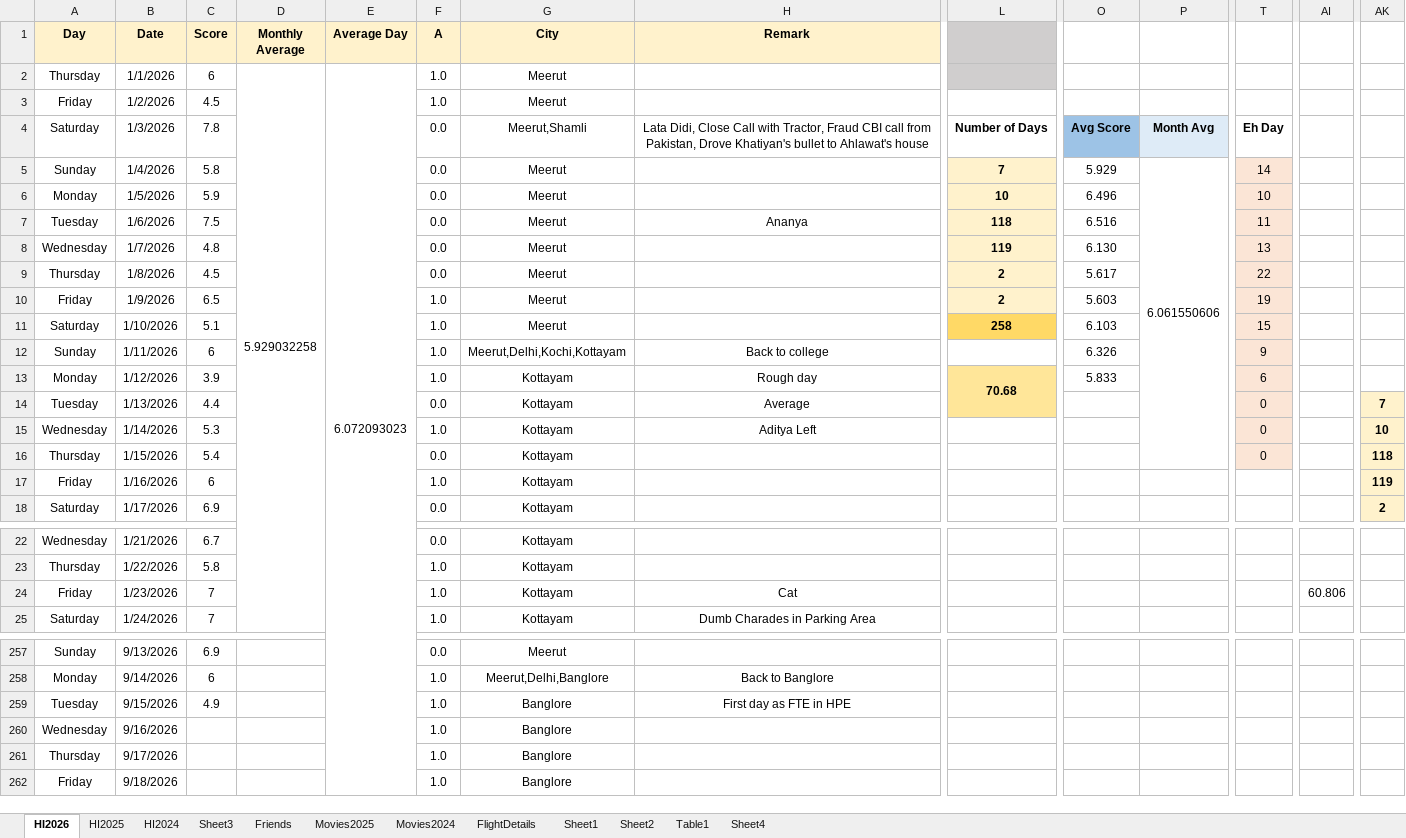
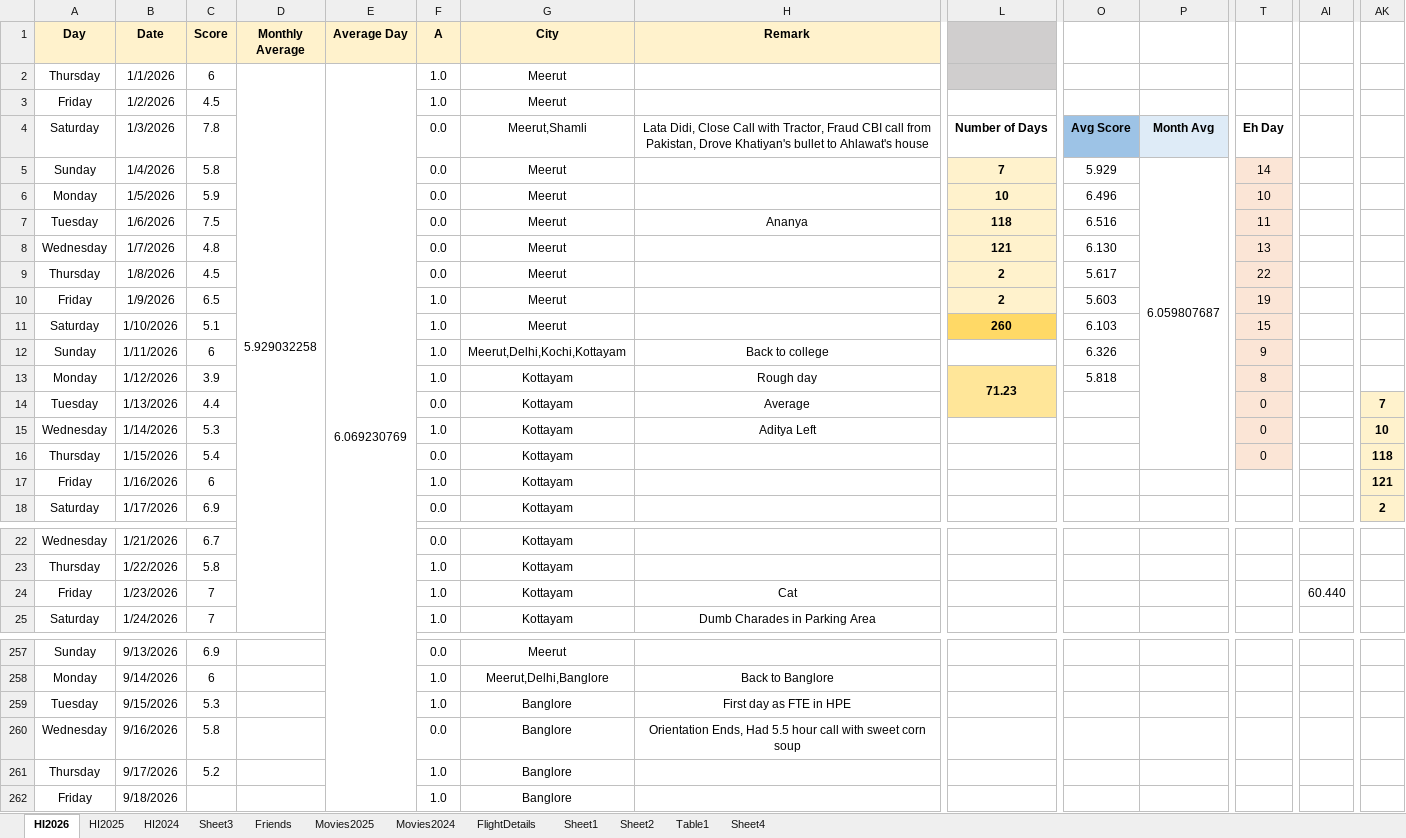
Before and after one commit to Abhinav-1708/Happiness-Index, an Excel workbook: HappinessIndex.xlsx, sheet HI2026, drawn as a sheet; only a part is shown, gaps mark what is left out; values as stored, in another font and other column widths than the file's, no borders; charts and pictures and conditional formats not drawn; the diff covers the shown part only; the diff names each change by its address in the sheet, - before the commit and + after, or states it on an @@ line.

Commit message:
Automated daily backup

```diff
--- a/HappinessIndex.xlsx (sheet HI2026)
+++ b/HappinessIndex.xlsx (sheet HI2026)
-E2 (Average Day): 6.072093023
+E2 (Average Day): 6.069230769
-P5: 6.061550606
+P5: 6.059807687
-L8: 119
+L8: 121
-L11: 258
+L11: 260
-L13: 70.68
+L13: 71.23
-O13: 5.833
+O13: 5.818
-T13: 6
+T13: 8
-AK17: 119
+AK17: 121
-AI24: 60.806
+AI24: 60.440
-C259 (Score): 4.9
+C259 (Score): 5.3
-C260 (Score): (empty)
+C260 (Score): 5.8
-F260 (A): 1.0
+F260 (A): 0.0
-H260 (Remark): (empty)
+H260 (Remark): Orientation Ends, Had 5.5 hour call with sweet corn soup
-C261 (Score): (empty)
+C261 (Score): 5.2
```
Also changed, not shown: 1 edited cell elsewhere in this sheet, charts or pictures.
